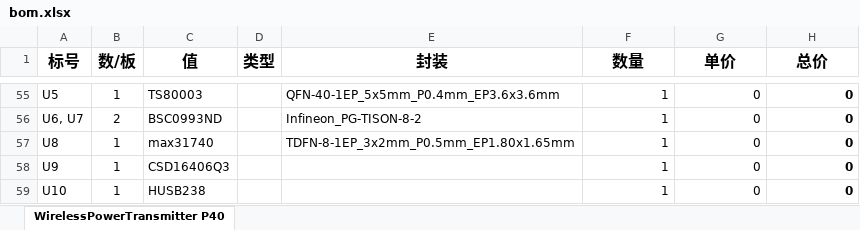
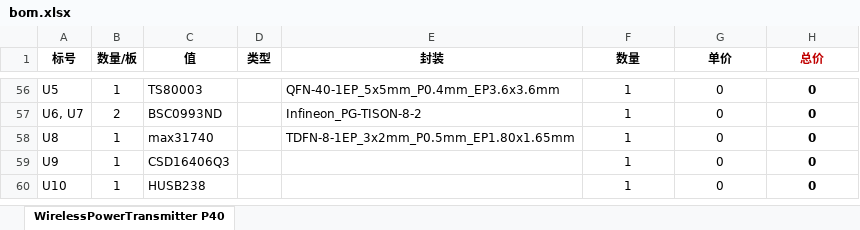
Before and after one commit to StarsRiver-der/KicadDesign, an Excel workbook: Modules/@WirelessPower_LinkCharge_Transmitter(TS61002+TS80003)_(20V 4A)/bom.xlsx, sheet WirelessPowerTransmitter P40, drawn as a sheet; only a part is shown, gaps mark what is left out; values as stored, in another font and other column widths than the file's, no borders; addresses are those after the commit; the diff covers the shown part only; the diff names each change by its address in the sheet, - before the commit and + after, or states it on an @@ line.

```diff
--- a/Modules/@WirelessPower_LinkCharge_Transmitter(TS61002+TS80003)_(20V 4A)/bom.xlsx (sheet WirelessPowerTransmitter P40)
+++ b/Modules/@WirelessPower_LinkCharge_Transmitter(TS61002+TS80003)_(20V 4A)/bom.xlsx (sheet WirelessPowerTransmitter P40)
@@ A1:H1 text size: smaller @@
-B1: 数/板
+B1: 数量/板
-H1 text colour: black
+H1 text colour: #C00000
-F56:H60 alignment: right
+F56:H60 alignment: center
```
Also changed, not shown: 1 added row, 47 edited cells and cell formats elsewhere in this sheet, Modules/@USB_Xilinx_Jtag_Bridge(FT232HQ)/bom.xlsx, Modules/@WirelessPower_LinkCharge_Receiver(TS61002+TS80003)_(20V 4A)/bom.xlsx, 7 other files.
